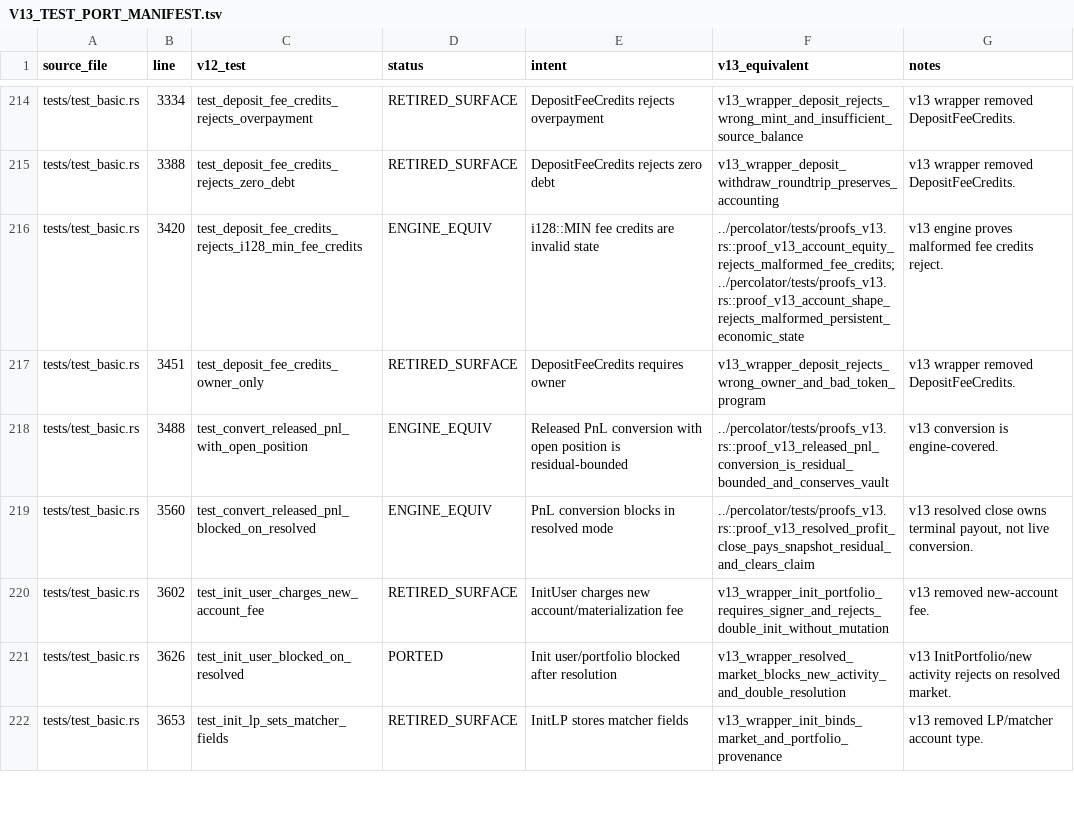
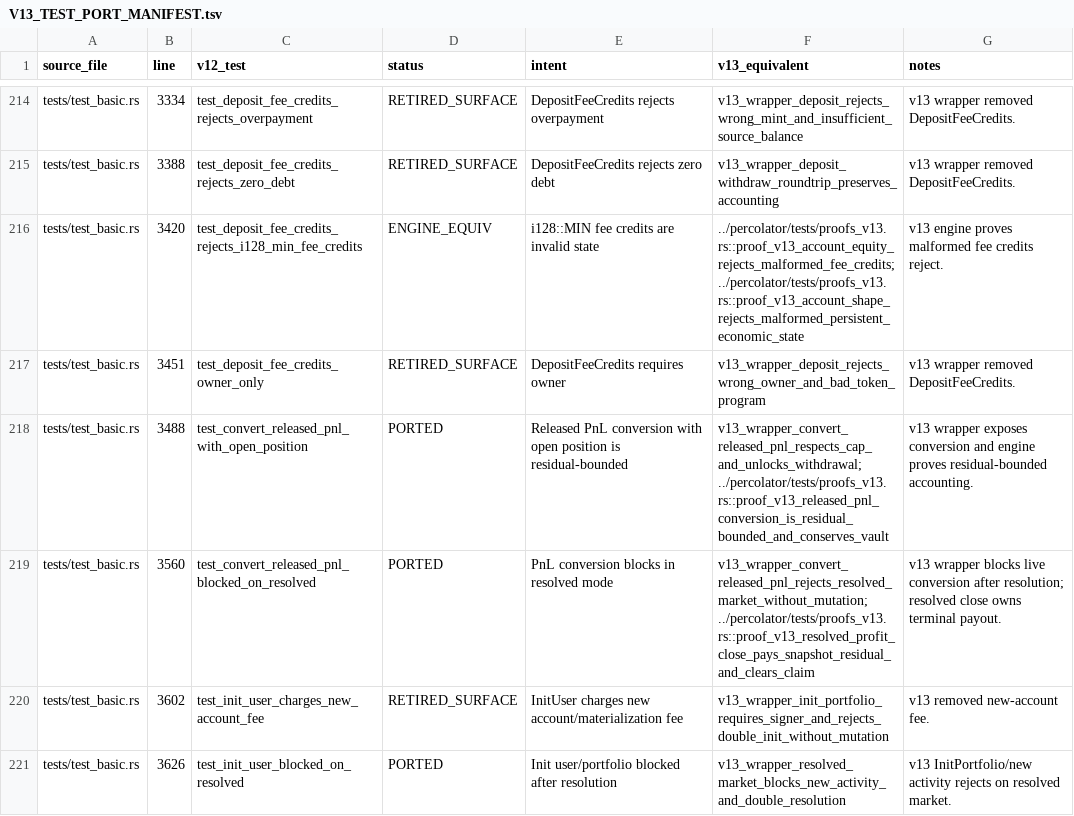
Before and after one commit to aeyakovenko/percolator-prog, a TSV file: V13_TEST_PORT_MANIFEST.tsv, drawn as a sheet; only a part is shown, gaps mark what is left out; the shorter side is filled out with more unchanged rows.

Commit message:
v13 restore released pnl conversion

```diff
--- a/V13_TEST_PORT_MANIFEST.tsv
+++ b/V13_TEST_PORT_MANIFEST.tsv
@@ -217,4 +217,4 @@ tests/test_basic.rs	3420	test_deposit_fee_credits_rejects_i128_min_fee_credits	E
 tests/test_basic.rs	3451	test_deposit_fee_credits_owner_only	RETIRED_SURFACE	DepositFeeCredits requires owner	v13_wrapper_deposit_rejects_wrong_owner_and_bad_token_program	v13 wrapper removed DepositFeeCredits.
-tests/test_basic.rs	3488	test_convert_released_pnl_with_open_position	ENGINE_EQUIV	Released PnL conversion with open position is residual-bounded	../percolator/tests/proofs_v13.rs::proof_v13_released_pnl_conversion_is_residual_bounded_and_conserves_vault	v13 conversion is engine-covered.
-tests/test_basic.rs	3560	test_convert_released_pnl_blocked_on_resolved	ENGINE_EQUIV	PnL conversion blocks in resolved mode	../percolator/tests/proofs_v13.rs::proof_v13_resolved_profit_close_pays_snapshot_residual_and_clears_claim	v13 resolved close owns terminal payout, not live conversion.
+tests/test_basic.rs	3488	test_convert_released_pnl_with_open_position	PORTED	Released PnL conversion with open position is residual-bounded	v13_wrapper_convert_released_pnl_respects_cap_and_unlocks_withdrawal; ../percolator/tests/proofs_v13.rs::proof_v13_released_pnl_conversion_is_residual_bounded_and_conserves_vault	v13 wrapper exposes conversion and engine proves residual-bounded accounting.
+tests/test_basic.rs	3560	test_convert_released_pnl_blocked_on_resolved	PORTED	PnL conversion blocks in resolved mode	v13_wrapper_convert_released_pnl_rejects_resolved_market_without_mutation; ../percolator/tests/proofs_v13.rs::proof_v13_resolved_profit_close_pays_snapshot_residual_and_clears_claim	v13 wrapper blocks live conversion after resolution; resolved close owns terminal payout.
 tests/test_basic.rs	3602	test_init_user_charges_new_account_fee	RETIRED_SURFACE	InitUser charges new account/materialization fee	v13_wrapper_init_portfolio_requires_signer_and_rejects_double_init_without_mutation	v13 removed new-account fee.
```
Also changed, not shown: 5 other files.
